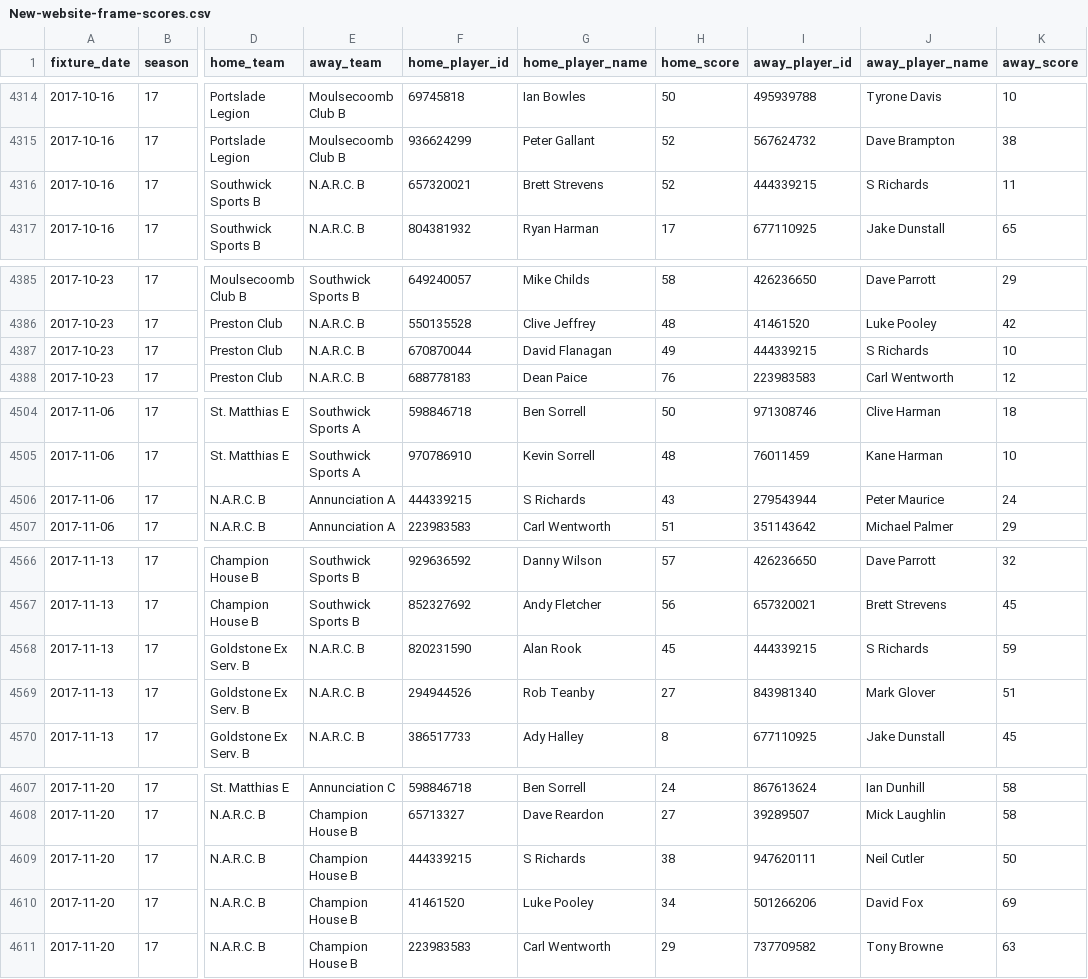
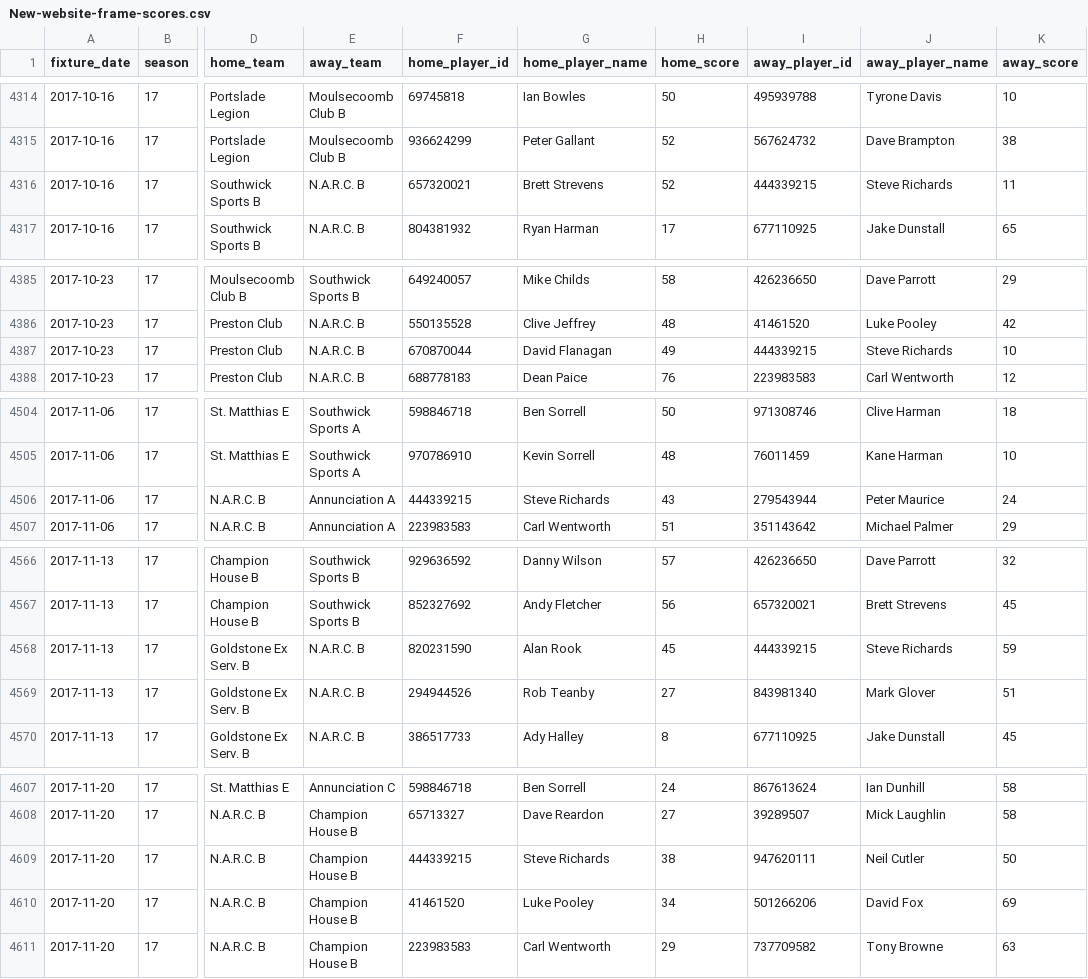
Before and after one commit to sheepworrier/bhdbsl, a CSV file: New-website-frame-scores.csv, drawn as a sheet; only a part is shown, gaps mark what is left out; the diff covers the shown part only; the diff names each change by its address in the sheet, - before the commit and + after, or states it on an @@ line.

```diff
--- a/New-website-frame-scores.csv
+++ b/New-website-frame-scores.csv
-J4316 (away_player_name): S Richards
+J4316 (away_player_name): Steve Richards
-J4387 (away_player_name): S Richards
+J4387 (away_player_name): Steve Richards
-G4506 (home_player_name): S Richards
+G4506 (home_player_name): Steve Richards
-J4568 (away_player_name): S Richards
+J4568 (away_player_name): Steve Richards
-G4609 (home_player_name): S Richards
+G4609 (home_player_name): Steve Richards
```
Also changed, not shown: 38 edited cells elsewhere in this file, Player-ratings-output.csv, 1 other file.
